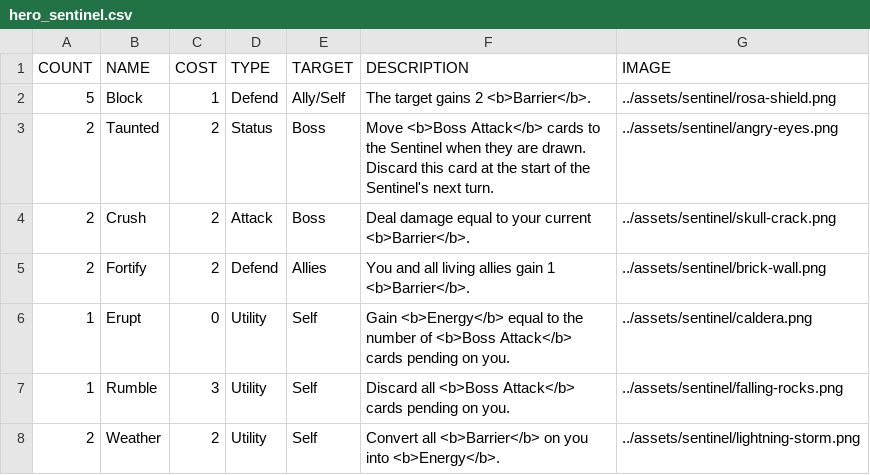
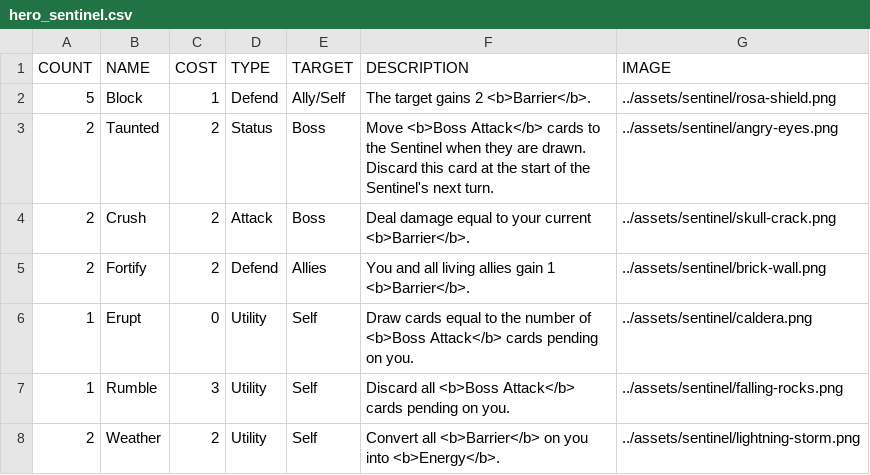
Before and after one commit to Streus/encounter, a CSV file: data/hero_sentinel.csv, drawn as a sheet.

```diff
--- a/data/hero_sentinel.csv
+++ b/data/hero_sentinel.csv
@@ -5,3 +5,3 @@ COUNT,NAME,COST,TYPE,TARGET,DESCRIPTION,IMAGE
 2,Fortify,2,Defend,Allies,You and all living allies gain 1 <b>Barrier</b>.,../assets/sentinel/brick-wall.png
-1,Erupt,0,Utility,Self,Gain <b>Energy</b> equal to the number of <b>Boss Attack</b> cards pending on you.,../assets/sentinel/caldera.png
+1,Erupt,0,Utility,Self,Draw cards equal to the number of <b>Boss Attack</b> cards pending on you.,../assets/sentinel/caldera.png
 1,Rumble,3,Utility,Self,Discard all <b>Boss Attack</b> cards pending on you.,../assets/sentinel/falling-rocks.png
```
Also changed, not shown: data/hero_conduit.csv, data/hero_wandslinger.csv, 4 other files.
